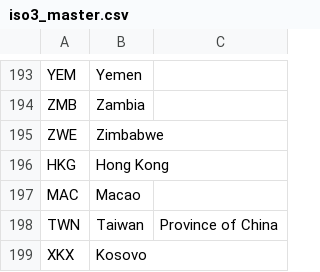
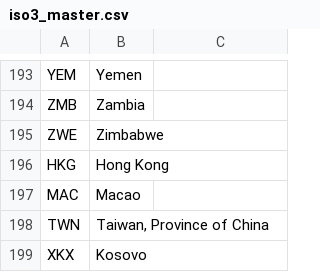
Before and after one commit to kwyjad/Pythia, a CSV file: resolver/ingestion/static/iso3_master.csv, drawn as a sheet; only a part is shown, gaps mark what is left out.

```diff
--- a/resolver/ingestion/static/iso3_master.csv
+++ b/resolver/ingestion/static/iso3_master.csv
@@ -197,3 +197,3 @@ HKG,Hong Kong
 MAC,Macao
-TWN,Taiwan, Province of China
+TWN,"Taiwan, Province of China"
 XKX,Kosovo
```
Also changed, not shown: 6 other files.
